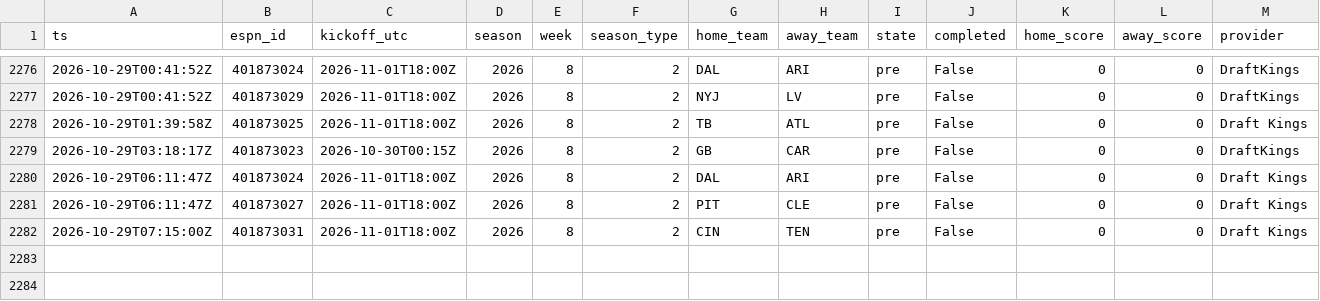
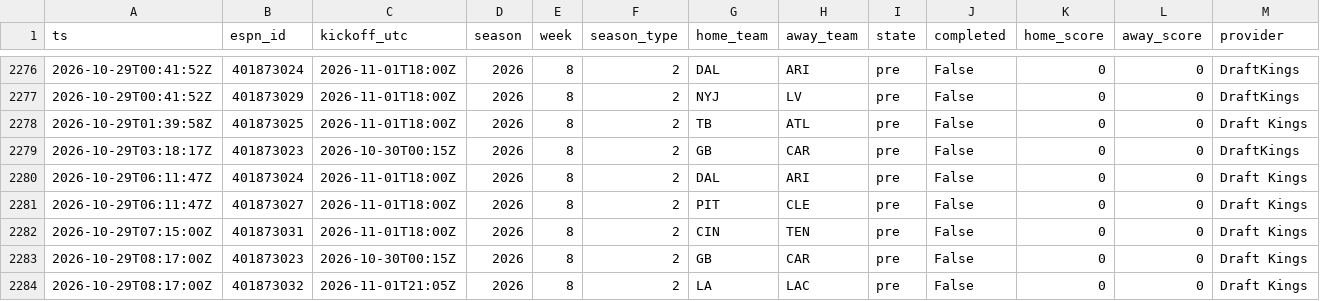
Before and after one commit to jferaz23/nfl-line-model, a CSV file: artifacts/lines/espn_lines.csv, drawn as a sheet; only a part is shown, gaps mark what is left out; rows hold the shown columns only; the diff names each change by its address in the sheet, - before the commit and + after, or states it on an @@ line.

```diff
--- a/artifacts/lines/espn_lines.csv
+++ b/artifacts/lines/espn_lines.csv
+row 2283: 2026-10-29T08:17:00Z | 401873023 | 2026-10-30T00:15Z | 2026 | 8 | 2 | GB | CAR | pre | False | 0 | 0 | Draft Kings
+row 2284: 2026-10-29T08:17:00Z | 401873032 | 2026-11-01T21:05Z | 2026 | 8 | 2 | LA | LAC | pre | False | 0 | 0 | Draft Kings
```
Also changed, not shown: artifacts/kalshi/kalshi_nfl.csv, artifacts/margin_coefficients.csv, 8 other files.
